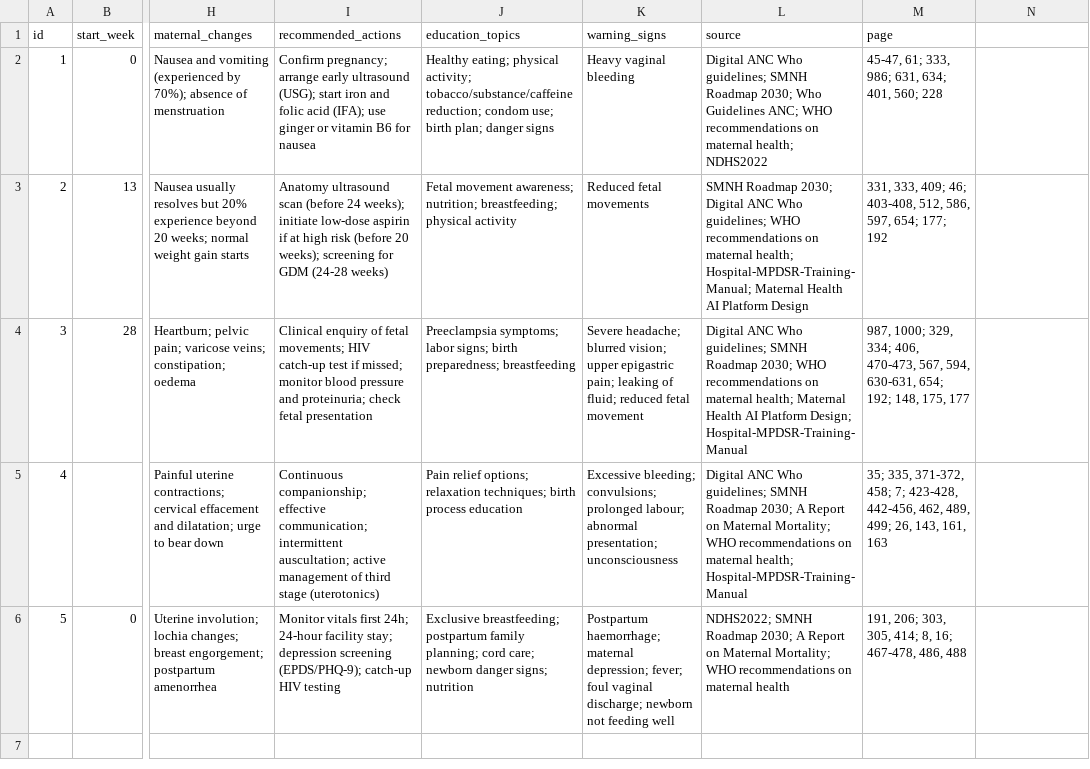
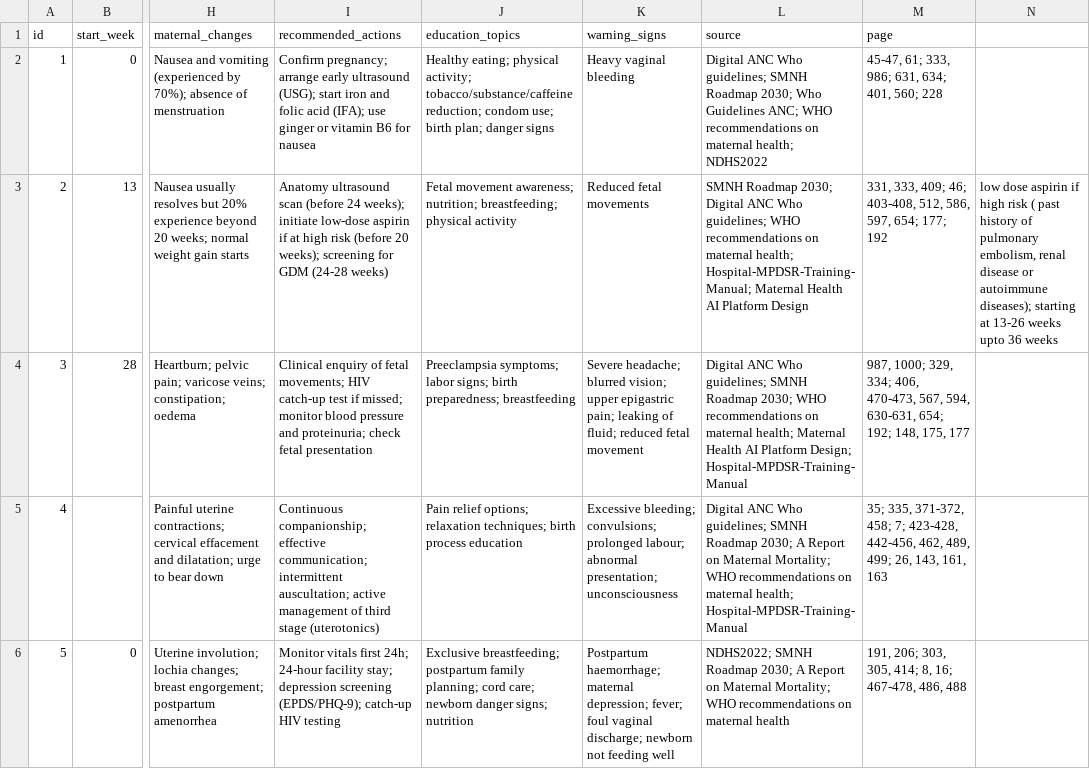
Before and after one commit to hridikaacharya/maternal_health_ai, a CSV file: src/data/raw/pregnancy_timeline.csv, drawn as a sheet; only a part is shown, gaps mark what is left out; the diff names each change by its address in the sheet, - before the commit and + after, or states it on an @@ line.

```diff
--- a/src/data/raw/pregnancy_timeline.csv
+++ b/src/data/raw/pregnancy_timeline.csv
-N3: (empty)
+N3: low dose aspirin if high risk ( past history of pulmonary embolism, renal disease or autoimmune diseases); starting at 13-26 weeks upto 36 weeks
```
Also changed, not shown: src/data/raw/anc_schedule.csv, src/data/raw/decision_rules.csv, 38 other files.
